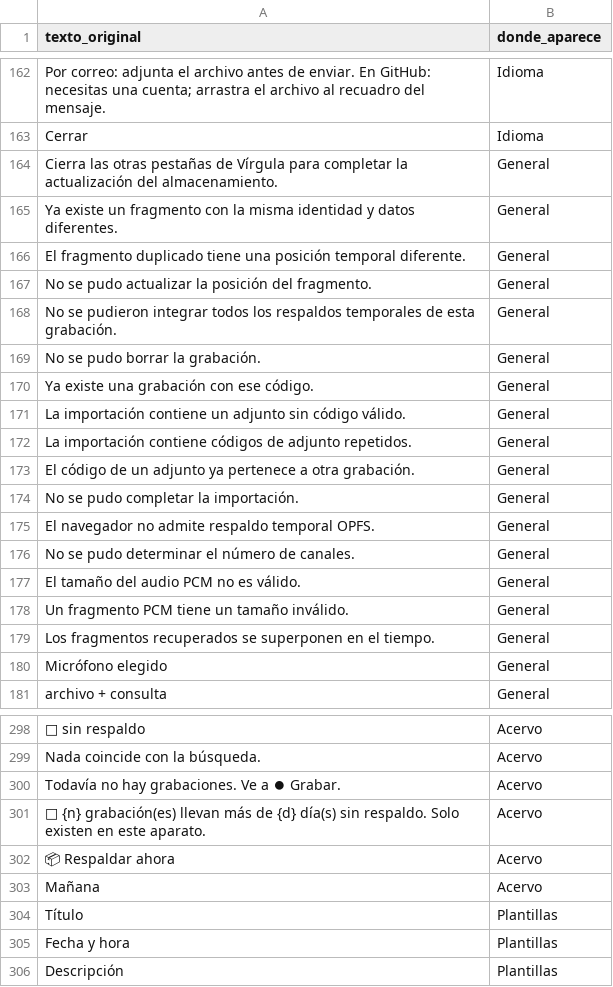
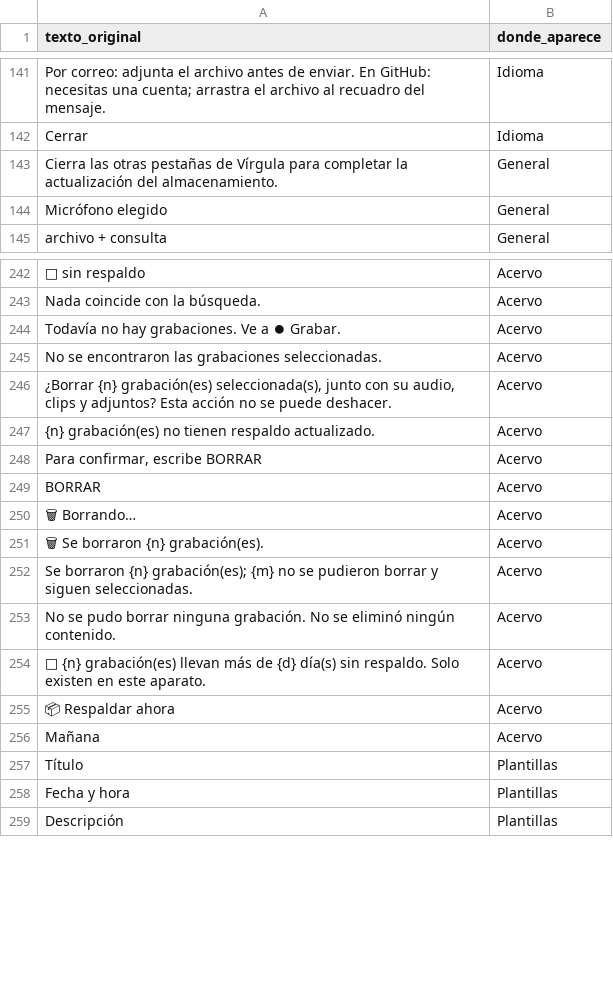
Before and after one commit to joalesmu/virgula, a CSV file: idiomas/textos_es.csv, drawn as a sheet; only a part is shown, gaps mark what is left out; removed rows and columns are numbered as before the commit, all else as after; the diff covers the shown part only; the diff names each change by its address in the sheet, - before the commit and + after, or states it on an @@ line.

```diff
--- a/idiomas/textos_es.csv
+++ b/idiomas/textos_es.csv
-row 165: Ya existe un fragmento con la misma identidad y datos diferentes. | General
-row 166: El fragmento duplicado tiene una posición temporal diferente. | General
-row 167: No se pudo actualizar la posición del fragmento. | General
-row 168: No se pudieron integrar todos los respaldos temporales de esta grabación. | General
-row 169: No se pudo borrar la grabación. | General
-row 170: Ya existe una grabación con ese código. | General
-row 171: La importación contiene un adjunto sin código válido. | General
-row 172: La importación contiene códigos de adjunto repetidos. | General
-row 173: El código de un adjunto ya pertenece a otra grabación. | General
-row 174: No se pudo completar la importación. | General
-row 175: El navegador no admite respaldo temporal OPFS. | General
-row 176: No se pudo determinar el número de canales. | General
-row 177: El tamaño del audio PCM no es válido. | General
-row 178: Un fragmento PCM tiene un tamaño inválido. | General
-row 179: Los fragmentos recuperados se superponen en el tiempo. | General
+row 245: No se encontraron las grabaciones seleccionadas. | Acervo
+row 246: ¿Borrar {n} grabación(es) seleccionada(s), junto con su audio, clips y adjuntos? Esta acción no se puede deshacer. | Acervo
+row 247: {n} grabación(es) no tienen respaldo actualizado. | Acervo
+row 248: Para confirmar, escribe BORRAR | Acervo
+row 249: BORRAR | Acervo
+row 250: 🗑 Borrando… | Acervo
+row 251: 🗑 Se borraron {n} grabación(es). | Acervo
+row 252: Se borraron {n} grabación(es); {m} no se pudieron borrar y siguen seleccionadas. | Acervo
+row 253: No se pudo borrar ninguna grabación. No se eliminó ningún contenido. | Acervo
```
Also changed, not shown: 3 added rows, 49 removed rows and 3 moved rows elsewhere in this file, 1 other file.
